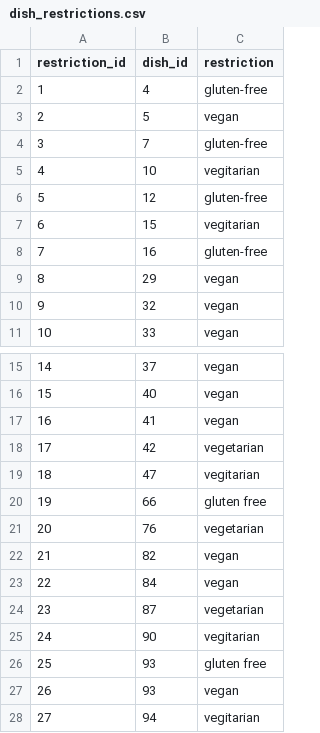
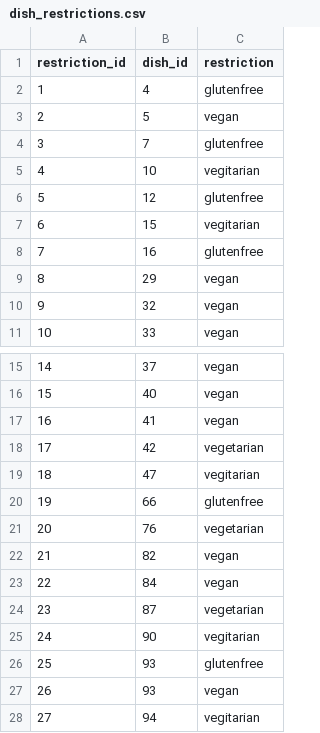
Before and after one commit to TheGrizF/s25-Iron, a CSV file: database/databaseTestData/dish_restrictions.csv, drawn as a sheet; only a part is shown, gaps mark what is left out.

Commit message:
sorting and fixing gluten free, gluten-free, glutenfree

```diff
--- a/database/databaseTestData/dish_restrictions.csv
+++ b/database/databaseTestData/dish_restrictions.csv
@@ -1,9 +1,9 @@
 restriction_id,dish_id,restriction
-1,4,gluten-free
+1,4,glutenfree
 2,5,vegan
-3,7,gluten-free
+3,7,glutenfree
 4,10,vegitarian
-5,12,gluten-free
+5,12,glutenfree
 6,15,vegitarian
-7,16,gluten-free
+7,16,glutenfree
 8,29,vegan
@@ -19,3 +19,3 @@ restriction_id,dish_id,restriction
 18,47,vegitarian
-19,66,gluten free
+19,66,glutenfree
 20,76,vegetarian
@@ -25,3 +25,3 @@ restriction_id,dish_id,restriction
 24,90,vegitarian
-25,93,gluten free
+25,93,glutenfree
 26,93,vegan
```
Also changed, not shown: 1 other file.
